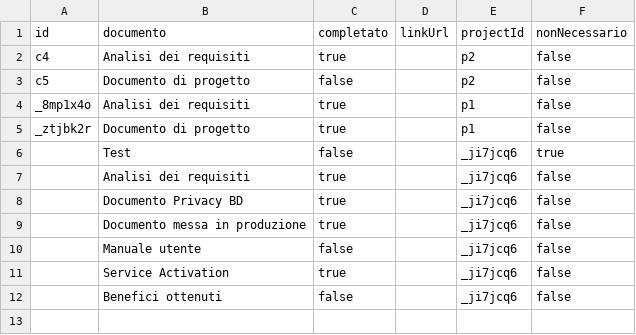
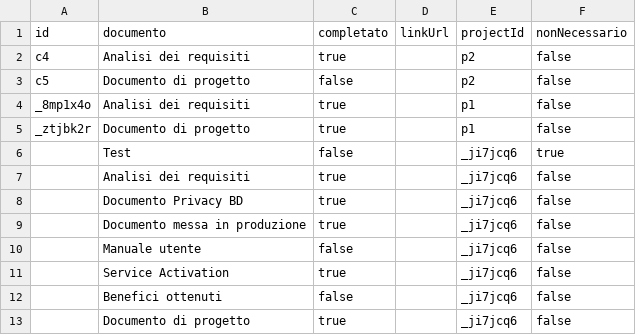
Before and after one commit to lodomenicobufi/luo-portfolio-access, a CSV file: data/checklist.csv, drawn as a sheet; the diff names each change by its address in the sheet, - before the commit and + after, or states it on an @@ line.

Commit message:
Update checklist

```diff
--- a/data/checklist.csv
+++ b/data/checklist.csv
+row 13:  | Documento di progetto | true |  | _ji7jcq6 | false
```
